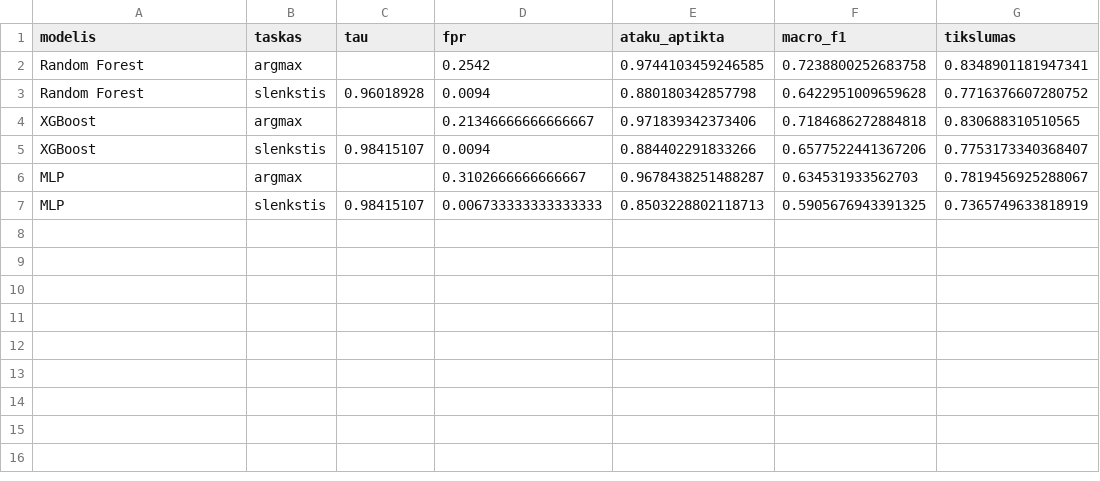
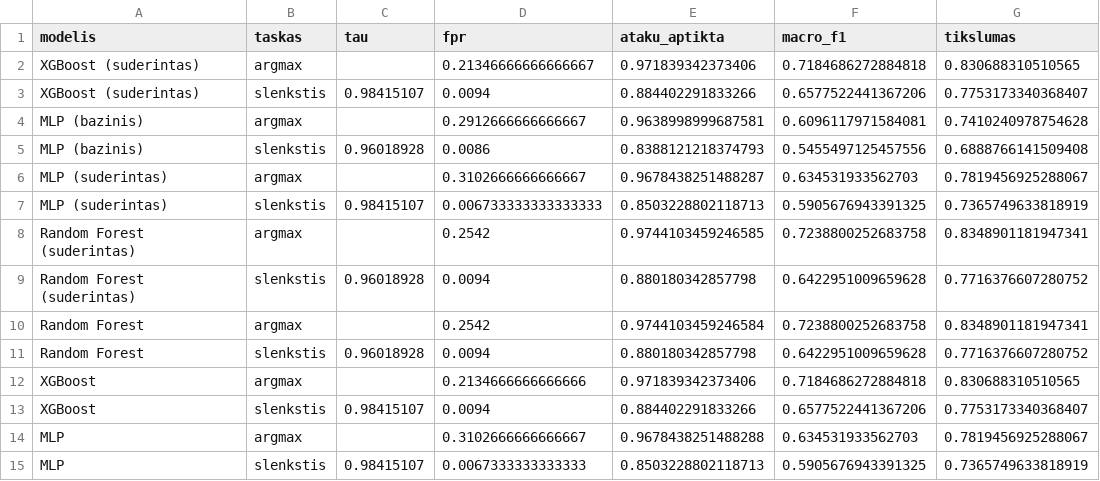
Before and after one commit to Turmenas/iot-ids-praktika, a CSV file: rezultatai/darbiniai/slenkscio_taskai.csv, drawn as a sheet.

```diff
--- a/rezultatai/darbiniai/slenkscio_taskai.csv
+++ b/rezultatai/darbiniai/slenkscio_taskai.csv
@@ -1,7 +1,15 @@
 modelis,taskas,tau,fpr,ataku_aptikta,macro_f1,tikslumas
-Random Forest,argmax,,0.2542,0.9744103459246585,0.7238800252683758,0.8348901181947341
+XGBoost (suderintas),argmax,,0.21346666666666667,0.971839342373406,0.7184686272884818,0.830688310510565
+XGBoost (suderintas),slenkstis,0.98415107,0.0094,0.884402291833266,0.6577522441367206,0.7753173340368407
+MLP (bazinis),argmax,,0.2912666666666667,0.9638998999687581,0.6096117971584081,0.7410240978754628
+MLP (bazinis),slenkstis,0.96018928,0.0086,0.8388121218374793,0.5455497125457556,0.6888766141509408
+MLP (suderintas),argmax,,0.3102666666666667,0.9678438251488287,0.634531933562703,0.7819456925288067
+MLP (suderintas),slenkstis,0.98415107,0.006733333333333333,0.8503228802118713,0.5905676943391325,0.7365749633818919
+Random Forest (suderintas),argmax,,0.2542,0.9744103459246585,0.7238800252683758,0.8348901181947341
+Random Forest (suderintas),slenkstis,0.96018928,0.0094,0.880180342857798,0.6422951009659628,0.7716376607280752
+Random Forest,argmax,,0.2542,0.9744103459246584,0.7238800252683758,0.8348901181947341
 Random Forest,slenkstis,0.96018928,0.0094,0.880180342857798,0.6422951009659628,0.7716376607280752
-XGBoost,argmax,,0.21346666666666667,0.971839342373406,0.7184686272884818,0.830688310510565
+XGBoost,argmax,,0.2134666666666666,0.971839342373406,0.7184686272884818,0.830688310510565
 XGBoost,slenkstis,0.98415107,0.0094,0.884402291833266,0.6577522441367206,0.7753173340368407
-MLP,argmax,,0.3102666666666667,0.9678438251488287,0.634531933562703,0.7819456925288067
-MLP,slenkstis,0.98415107,0.006733333333333333,0.8503228802118713,0.5905676943391325,0.7365749633818919
+MLP,argmax,,0.3102666666666667,0.9678438251488288,0.634531933562703,0.7819456925288067
+MLP,slenkstis,0.98415107,0.0067333333333333,0.8503228802118713,0.5905676943391325,0.7365749633818919
```
Also changed, not shown: rezultatai/rezultatai.csv, 3 other files.
